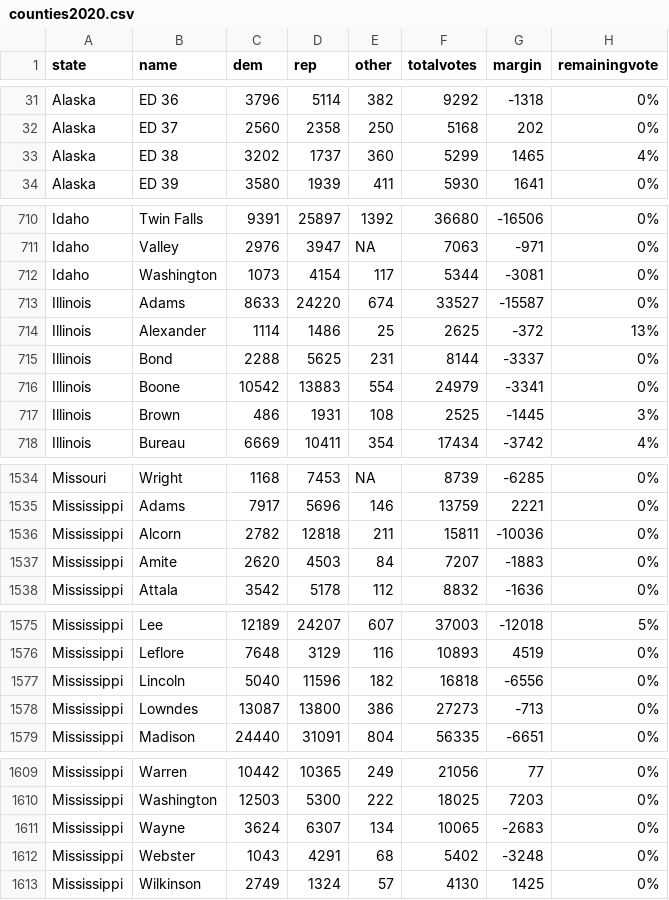
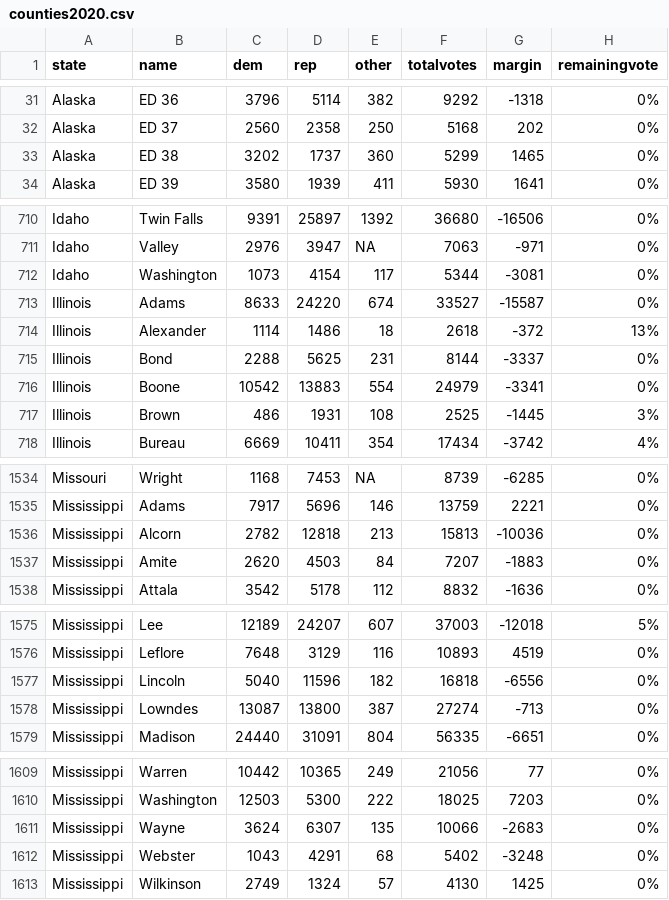
Before and after one commit to jcervas/2020-Elections, a CSV file: counties2020.csv, drawn as a sheet; only a part is shown, gaps mark what is left out; the diff covers the shown part only.

```diff
--- a/counties2020.csv
+++ b/counties2020.csv
@@ -32,3 +32,3 @@
 "Alaska","ED 37",2560,2358,250,5168,202,"0%"
-"Alaska","ED 38",3202,1737,360,5299,1465,"4%"
+"Alaska","ED 38",3202,1737,360,5299,1465,"0%"
 "Alaska","ED 39",3580,1939,411,5930,1641,"0%"
@@ -713,3 +713,3 @@
 "Illinois","Adams",8633,24220,674,33527,-15587,"0%"
-"Illinois","Alexander",1114,1486,25,2625,-372,"13%"
+"Illinois","Alexander",1114,1486,18,2618,-372,"13%"
 "Illinois","Bond",2288,5625,231,8144,-3337,"0%"
@@ -1535,3 +1535,3 @@
 "Mississippi","Adams",7917,5696,146,13759,2221,"0%"
-"Mississippi","Alcorn",2782,12818,211,15811,-10036,"0%"
+"Mississippi","Alcorn",2782,12818,213,15813,-10036,"0%"
 "Mississippi","Amite",2620,4503,84,7207,-1883,"0%"
@@ -1577,3 +1577,3 @@
 "Mississippi","Lincoln",5040,11596,182,16818,-6556,"0%"
-"Mississippi","Lowndes",13087,13800,386,27273,-713,"0%"
+"Mississippi","Lowndes",13087,13800,387,27274,-713,"0%"
 "Mississippi","Madison",24440,31091,804,56335,-6651,"0%"
@@ -1610,3 +1610,3 @@
 "Mississippi","Washington",12503,5300,222,18025,7203,"0%"
-"Mississippi","Wayne",3624,6307,134,10065,-2683,"0%"
+"Mississippi","Wayne",3624,6307,135,10066,-2683,"0%"
 "Mississippi","Webster",1043,4291,68,5402,-3248,"0%"
```
Also changed, not shown: 1 edited cell elsewhere in this file, house2020.csv, pres2020.csv, 1 other file.
